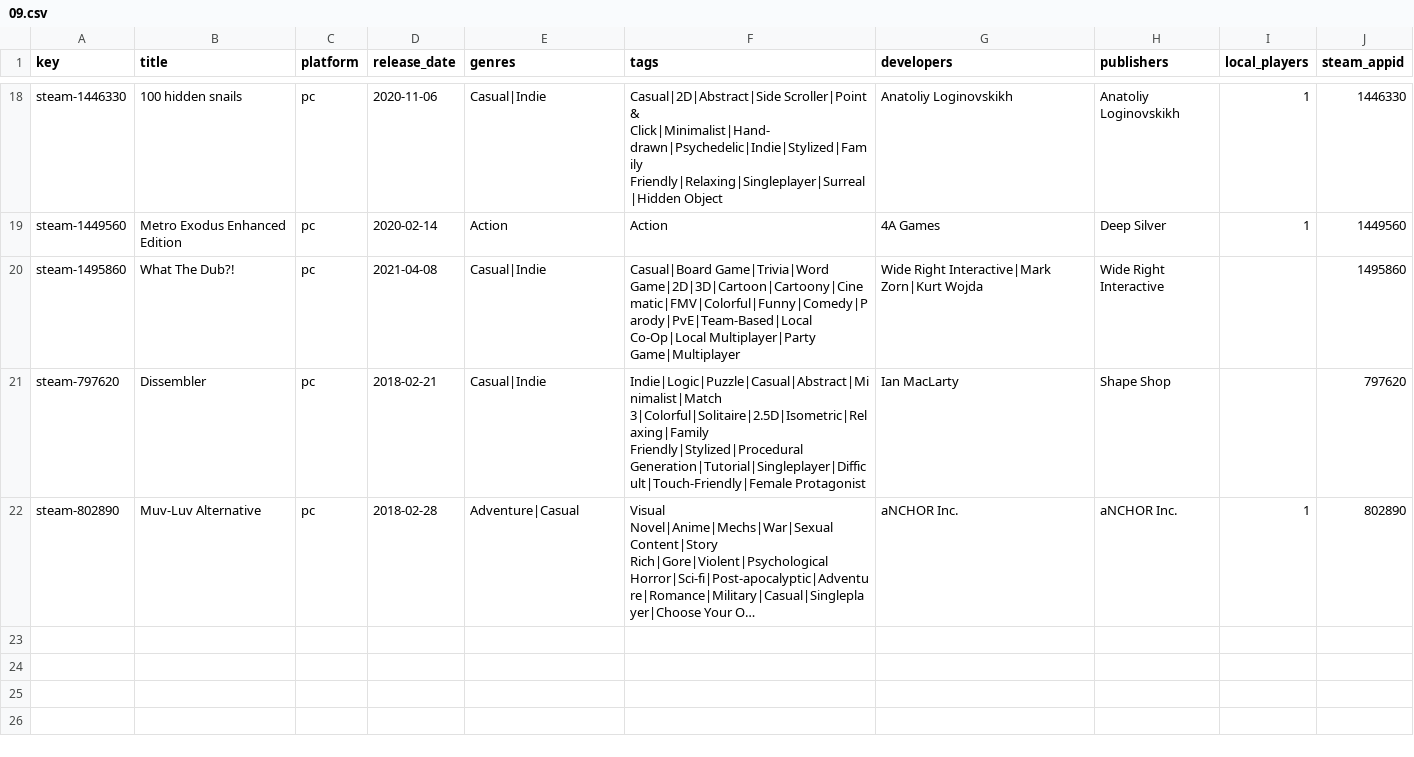
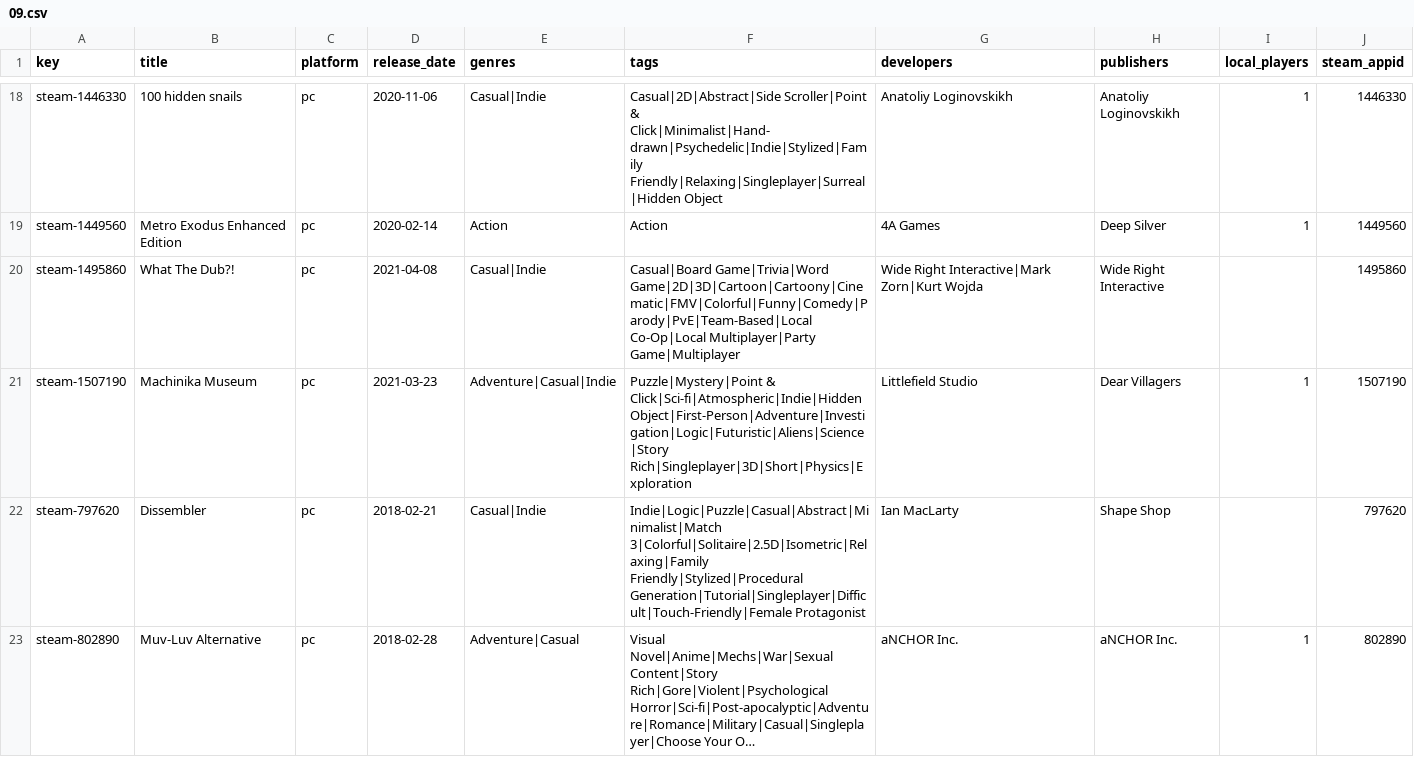
Before and after one commit to jeremybris/PlayOut-metadata, a CSV file: data/steam/09.csv, drawn as a sheet; only a part is shown, gaps mark what is left out; long unchanged cells end in ….

```diff
--- a/data/steam/09.csv
+++ b/data/steam/09.csv
@@ -20,2 +20,3 @@ steam-1449560,Metro Exodus Enhanced Edition,pc,2020-02-14,Action,Action,4A Games
 steam-1495860,What The Dub?!,pc,2021-04-08,Casual|Indie,Casual|Board Game|Trivia|Word Game|2D|3D|Cartoon|Cartoony|Cinematic|FMV|Colorful|Funny|Comedy|Parody|PvE|Team-Based|Local Co-Op|Local Multiplayer|Party Game|Multiplayer,Wide Right Interactive|Mark Zorn|Kurt Wojda,Wide Right Interactive,,1495860
+steam-1507190,Machinika Museum,pc,2021-03-23,Adventure|Casual|Indie,Puzzle|Mystery|Point & Click|Sci-fi|Atmospheric|Indie|Hidden Object|First-Person|Adventure|Investigation|Logic|Futuristic|Aliens|Science|Story Rich|Singleplayer|3D|Short|Physics|Exploration,Littlefield Studio,Dear Villagers,1,1507190
 steam-797620,Dissembler,pc,2018-02-21,Casual|Indie,Indie|Logic|Puzzle|Casual|Abstract|Minimalist|Match 3|Colorful|Solitaire|2.5D|Isometric|Relaxing|Family Friendly|Stylized|Procedural Generation|Tutorial|Singleplayer|Difficult|Touch-Friendly|Female Protagonist,Ian MacLarty,Shape Shop,,797620
```
